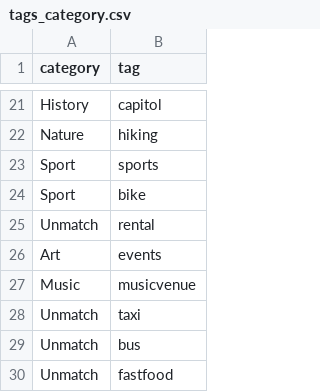
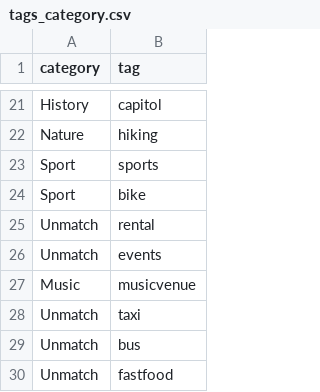
Before and after one commit to Ladeconne/Plan-it-for-me, a CSV file: lib/seeds/tags_category.csv, drawn as a sheet; only a part is shown, gaps mark what is left out.

```diff
--- a/lib/seeds/tags_category.csv
+++ b/lib/seeds/tags_category.csv
@@ -25,3 +25,3 @@ Sport,bike
 Unmatch,rental
-Art,events
+Unmatch,events
 Music,musicvenue
```
Also changed, not shown: 1 other file.
